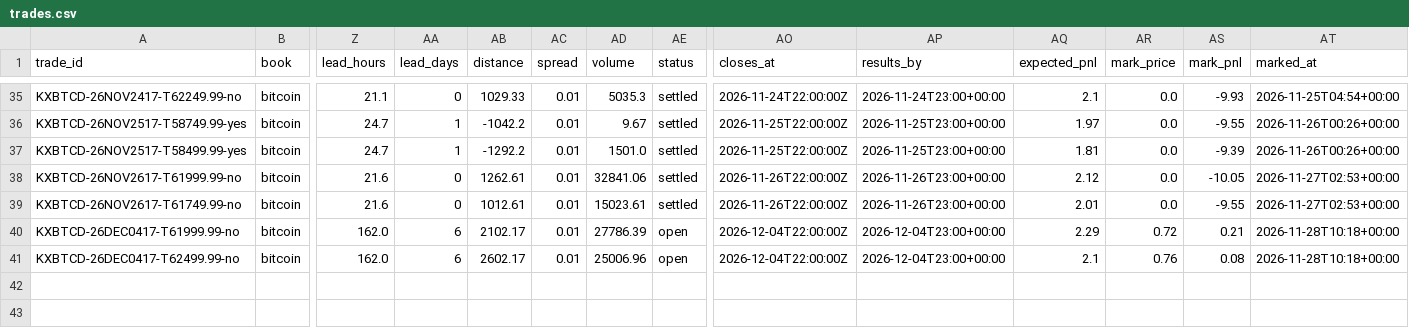
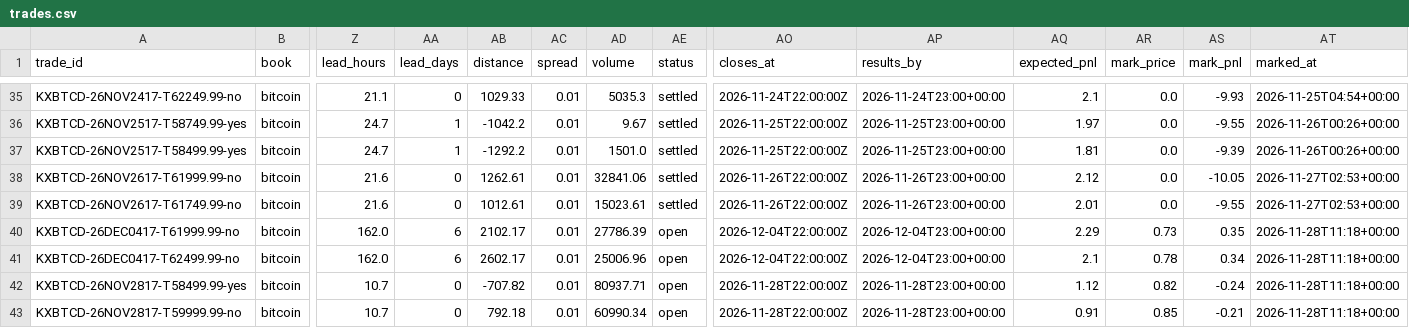
Before and after one commit to lazyloris/kalshi-analyzer, a CSV file: data/bitcoin/trades.csv, drawn as a sheet; only a part is shown, gaps mark what is left out; rows hold the shown columns only; the diff names each change by its address in the sheet, - before the commit and + after, or states it on an @@ line.

```diff
--- a/data/bitcoin/trades.csv
+++ b/data/bitcoin/trades.csv
-AR40 (mark_price): 0.72
+AR40 (mark_price): 0.73
-AS40 (mark_pnl): 0.21
+AS40 (mark_pnl): 0.35
-AT40:AT41 (marked_at): 2026-11-28T10:18+00:00
+AT40:AT41 (marked_at): 2026-11-28T11:18+00:00
-AR41 (mark_price): 0.76
+AR41 (mark_price): 0.78
-AS41 (mark_pnl): 0.08
+AS41 (mark_pnl): 0.34
+row 42: KXBTCD-26NOV2817-T58499.99-yes | bitcoin | 10.7 | 0 | -707.82 | 0.01 | 80937.71 | open | 2026-11-28T22:00:00Z | 2026-11-28T23:00+00:00 | 1.12 | 0.82 | -0.24 | 2026-11-28T11:18+00:00
+row 43: KXBTCD-26NOV2817-T59999.99-no | bitcoin | 10.7 | 0 | 792.18 | 0.01 | 60990.34 | open | 2026-11-28T22:00:00Z | 2026-11-28T23:00+00:00 | 0.91 | 0.85 | -0.21 | 2026-11-28T11:18+00:00
```
Also changed, not shown: data/bitcoin_tod/trades.csv, data/ethereum_tod/trades.csv, 34 other files.
